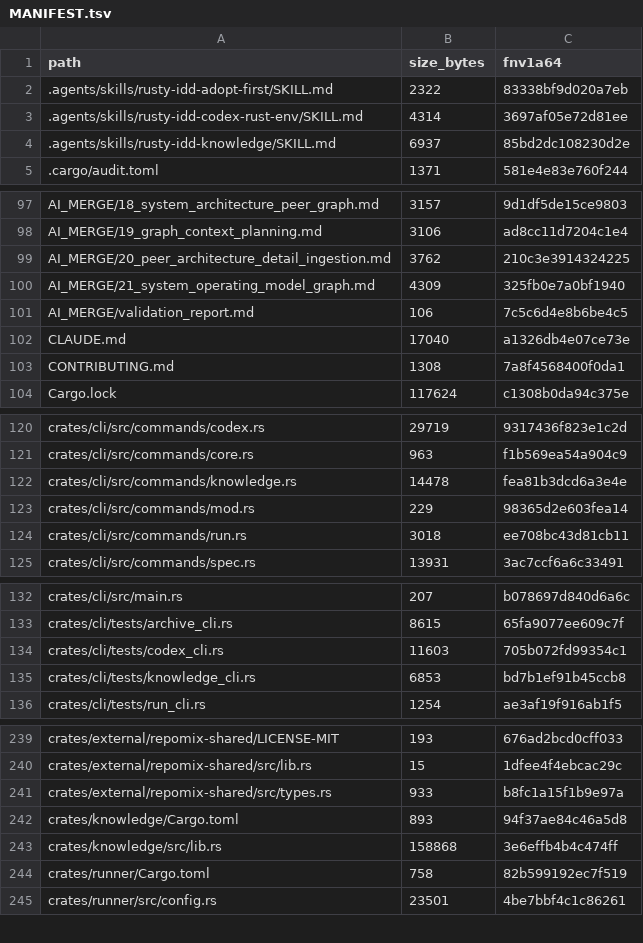
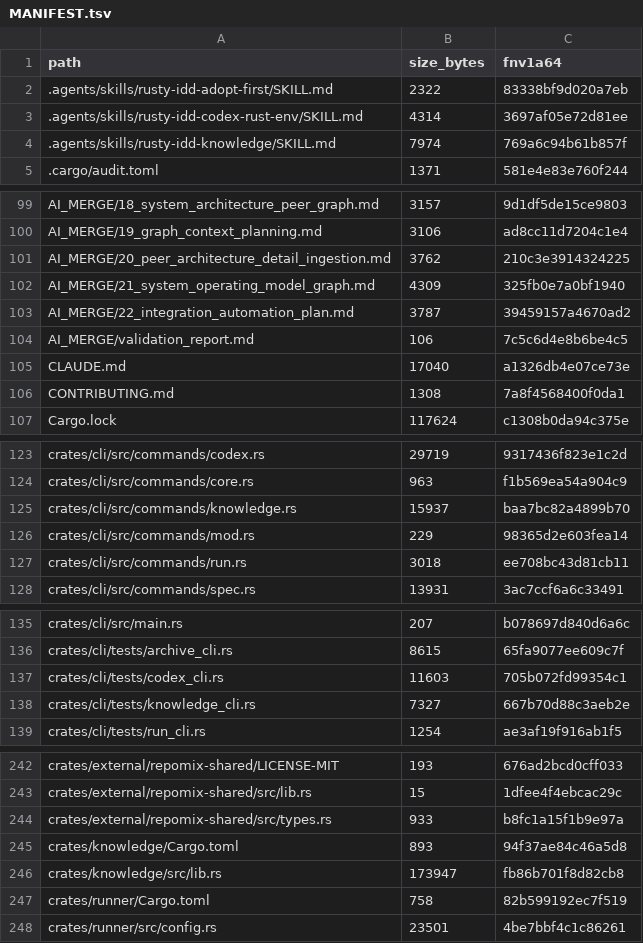
Before and after one commit to FlexNetOS/rusty-idd, a TSV file: .idd/MANIFEST.tsv, drawn as a sheet; only a part is shown, gaps mark what is left out; the diff covers the shown part only.

Commit message:
feat: add integration automation plan

```diff
--- a/.idd/MANIFEST.tsv
+++ b/.idd/MANIFEST.tsv
@@ -3,3 +3,3 @@ path	size_bytes	fnv1a64
 .agents/skills/rusty-idd-codex-rust-env/SKILL.md	4314	3697af05e72d81ee
-.agents/skills/rusty-idd-knowledge/SKILL.md	6937	85bd2dc108230d2e
+.agents/skills/rusty-idd-knowledge/SKILL.md	7974	769a6c94b61b857f
 .cargo/audit.toml	1371	581e4e83e760f244
@@ -100,2 +102,3 @@ AI_MERGE/20_peer_architecture_detail_ingestion.md	3762	210c3e3914324225
 AI_MERGE/21_system_operating_model_graph.md	4309	325fb0e7a0bf1940
+AI_MERGE/22_integration_automation_plan.md	3787	39459157a4670ad2
 AI_MERGE/validation_report.md	106	7c5c6d4e8b6be4c5
@@ -121,3 +124,3 @@ crates/cli/src/commands/codex.rs	29719	9317436f823e1c2d
 crates/cli/src/commands/core.rs	963	f1b569ea54a904c9
-crates/cli/src/commands/knowledge.rs	14478	fea81b3dcd6a3e4e
+crates/cli/src/commands/knowledge.rs	15937	baa7bc82a4899b70
 crates/cli/src/commands/mod.rs	229	98365d2e603fea14
@@ -134,3 +137,3 @@ crates/cli/tests/archive_cli.rs	8615	65fa9077ee609c7f
 crates/cli/tests/codex_cli.rs	11603	705b072fd99354c1
-crates/cli/tests/knowledge_cli.rs	6853	bd7b1ef91b45ccb8
+crates/cli/tests/knowledge_cli.rs	7327	667b70d88c3aeb2e
 crates/cli/tests/run_cli.rs	1254	ae3af19f916ab1f5
@@ -242,3 +245,3 @@ crates/external/repomix-shared/src/types.rs	933	b8fc1a15f1b9e97a
 crates/knowledge/Cargo.toml	893	94f37ae84c46a5d8
-crates/knowledge/src/lib.rs	158868	3e6effb4b4c474ff
+crates/knowledge/src/lib.rs	173947	fb86b701f8d82cb8
 crates/runner/Cargo.toml	758	82b599192ec7f519
```
Also changed, not shown: 6 added rows and 15 edited cells elsewhere in this file, 21 other files.
